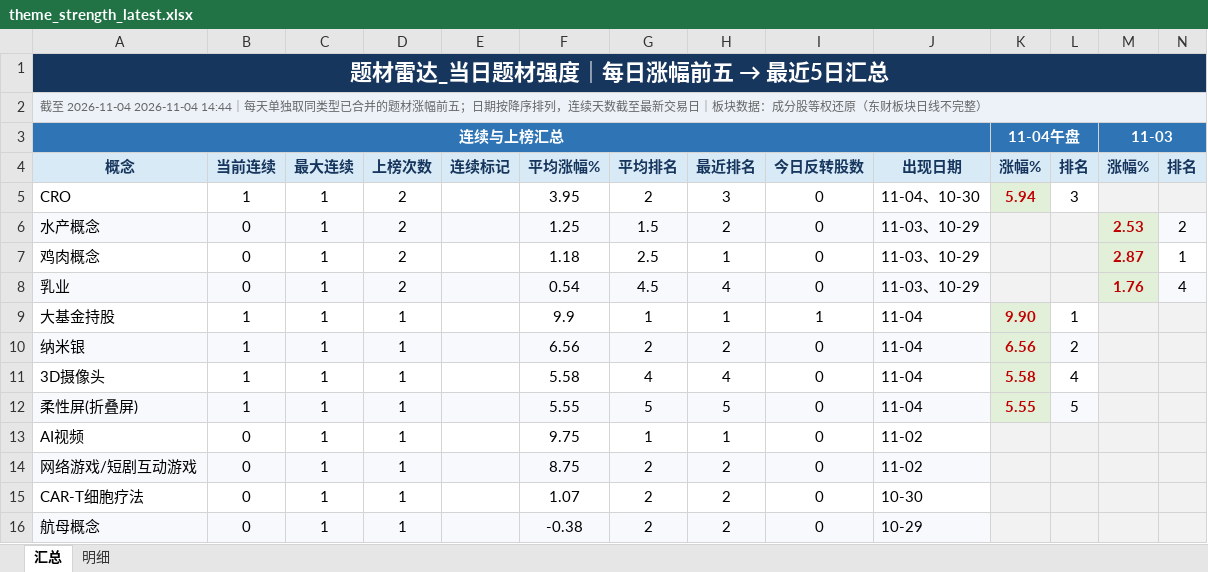
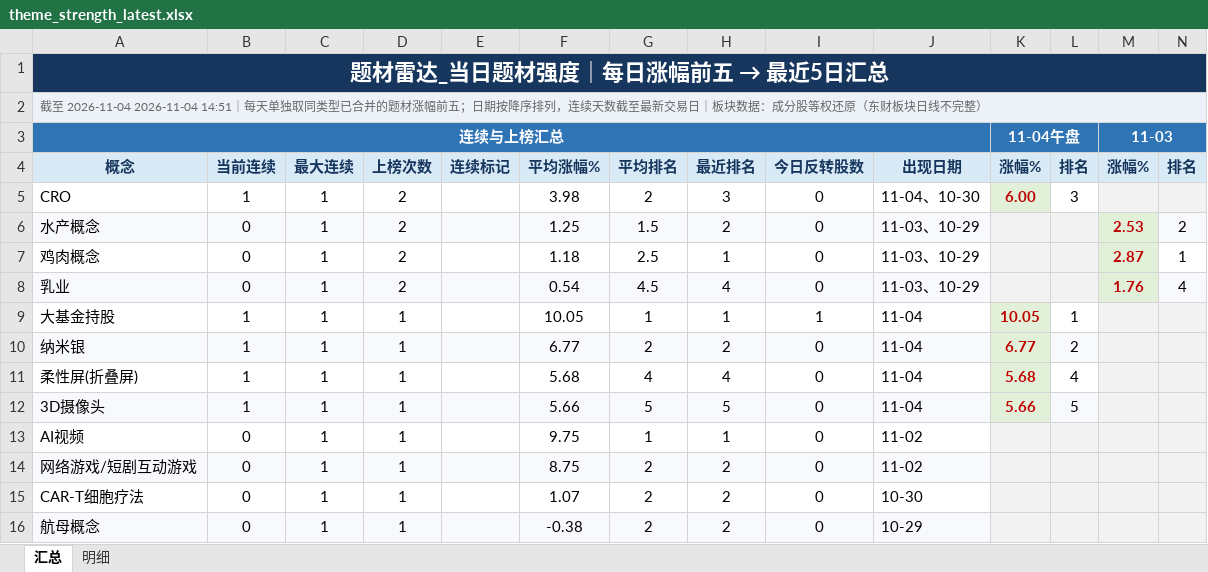
Before and after one commit to nancybhc/a-share-blast-lab, an Excel workbook: data/theme_strength_latest.xlsx, sheet 汇总, drawn as a sheet; only a part is shown; values as stored, in another font and other column widths than the file's, no borders; removed rows and columns are numbered as before the commit, all else as after; rows hold the shown columns only; the diff names each change by its address in the sheet, - before the commit and + after, or states it on an @@ line.

```diff
--- a/data/theme_strength_latest.xlsx (sheet 汇总)
+++ b/data/theme_strength_latest.xlsx (sheet 汇总)
-A2: …至 2026-11-04 2026-11-04 14:44｜每天单…
+A2: …至 2026-11-04 2026-11-04 14:51｜每天单…
-F5: 3.95
+F5: 3.98
-K5: 5.94
+K5: 6.00
-F9: 9.9
+F9: 10.05
-K9: 9.90
+K9: 10.05
-F10: 6.56
+F10: 6.77
-K10: 6.56
+K10: 6.77
-row 11: 3D摄像头 | 1 | 1 | 1 |  | 5.58 | 4 | 4 | 0 | 11-04 | 5.58 | 4
-A11:J11 fill: #F7F9FC
+A11:J11 fill: none
-F11: 5.55
+F11: 5.68
-G11: 5
+G11: 4
-H11: 5
+H11: 4
-K11: 5.55
+K11: 5.68
-L11: 5
+L11: 4
-L11 fill: #F7F9FC
+L11 fill: none
+row 12: 3D摄像头 | 1 | 1 | 1 |  | 5.66 | 5 | 5 | 0 | 11-04 | 5.66 | 5
```
Also changed, not shown: sheet 明细, 6 other files.
